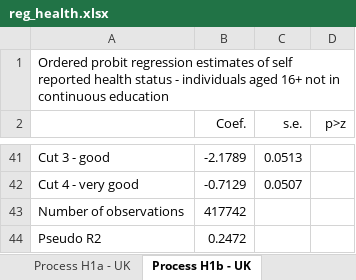
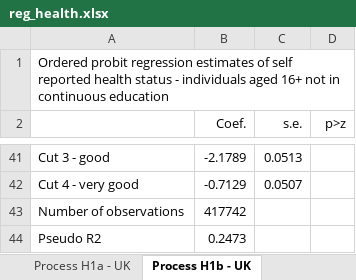
Before and after one commit to centreformicrosimulation/SimPaths, an Excel workbook: input/reg_health.xlsx, sheet Process H1b - UK, drawn as a sheet; only a part is shown, gaps mark what is left out; values as stored, in another font and other column widths than the file's, no borders; the diff names each change by its address in the sheet, - before the commit and + after, or states it on an @@ line.

```diff
--- a/input/reg_health.xlsx (sheet Process H1b - UK)
+++ b/input/reg_health.xlsx (sheet Process H1b - UK)
-B44 (Coef.): 0.2472
+B44 (Coef.): 0.2473
```
Also changed, not shown: sheet Process H2b - UK, input/reg_fertility.xlsx, 3 other files.
